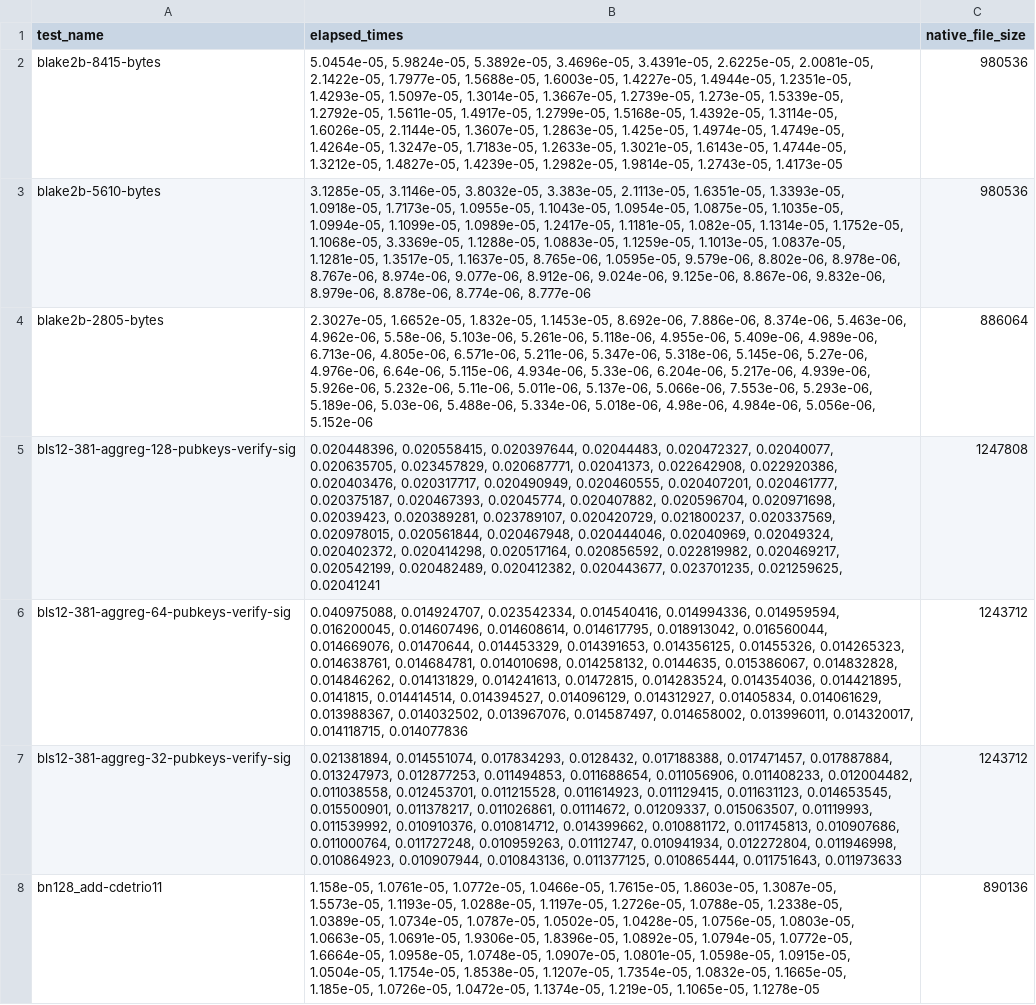
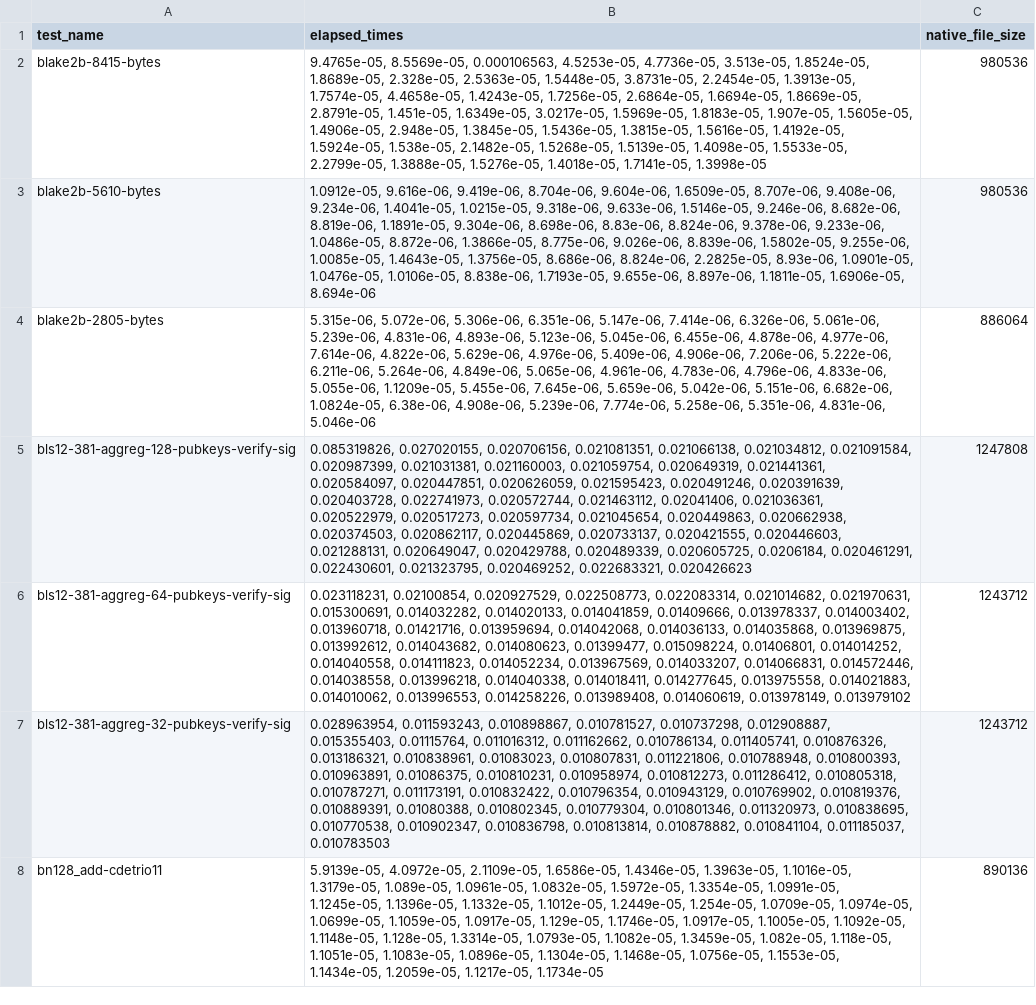
Before and after one commit to ewasm/benchmarking, a CSV file: wasm-engines/testresults/native_benchmarks.csv, drawn as a sheet; only a part is shown; the diff covers the shown part only; the diff names each change by its address in the sheet, - before the commit and + after, or states it on an @@ line.

```diff
--- a/wasm-engines/testresults/native_benchmarks.csv
+++ b/wasm-engines/testresults/native_benchmarks.csv
-B2 (elapsed_times): 5.0454e-05, 5.9824e-05, 5.3892e-05, 3.4696e-05, 3.4391e-05, 2.6225e-05, 2.0081e-05, 2.1422e-05, 1.7977e-05, 1.5688e-05, 1.6003e-05, 1.4227e-05, 1.4944e-05, 1.2351e-05, 1.4293e-05, 1.5097e-05, 1.3014e-05, 1.3667e-05, 1.2739e-05, 1.273e-05, 1.5339e-05, 1.2792e-05, 1.5611e-05, 1.4917e-05, 1.2799e-05, 1.5168e-05, 1.4392e-05, 1.3114e-05, 1.6026e-05, 2.1144e-05, 1.3607e-05, 1.2863e-05, 1.425e-05, 1.4974e-05, 1.4749e-05, 1.4264e-05, 1.3247e-05, 1.7183e-05, 1.2633e-05, 1.3021e-05, 1.6143e-05, 1.4744e-05, 1.3212e-05, 1.4827e-05, 1.4239e-05, 1.2982e-05, 1.9814e-05, 1.2743e-05, 1.4173e-05
+B2 (elapsed_times): 9.4765e-05, 8.5569e-05, 0.000106563, 4.5253e-05, 4.7736e-05, 3.513e-05, 1.8524e-05, 1.8689e-05, 2.328e-05, 2.5363e-05, 1.5448e-05, 3.8731e-05, 2.2454e-05, 1.3913e-05, 1.7574e-05, 4.4658e-05, 1.4243e-05, 1.7256e-05, 2.6864e-05, 1.6694e-05, 1.8669e-05, 2.8791e-05, 1.451e-05, 1.6349e-05, 3.0217e-05, 1.5969e-05, 1.8183e-05, 1.907e-05, 1.5605e-05, 1.4906e-05, 2.948e-05, 1.3845e-05, 1.5436e-05, 1.3815e-05, 1.5616e-05, 1.4192e-05, 1.5924e-05, 1.538e-05, 2.1482e-05, 1.5268e-05, 1.5139e-05, 1.4098e-05, 1.5533e-05, 2.2799e-05, 1.3888e-05, 1.5276e-05, 1.4018e-05, 1.7141e-05, 1.3998e-05
-B3 (elapsed_times): 3.1285e-05, 3.1146e-05, 3.8032e-05, 3.383e-05, 2.1113e-05, 1.6351e-05, 1.3393e-05, 1.0918e-05, 1.7173e-05, 1.0955e-05, 1.1043e-05, 1.0954e-05, 1.0875e-05, 1.1035e-05, 1.0994e-05, 1.1099e-05, 1.0989e-05, 1.2417e-05, 1.1181e-05, 1.082e-05, 1.1314e-05, 1.1752e-05, 1.1068e-05, 3.3369e-05, 1.1288e-05, 1.0883e-05, 1.1259e-05, 1.1013e-05, 1.0837e-05, 1.1281e-05, 1.3517e-05, 1.1637e-05, 8.765e-06, 1.0595e-05, 9.579e-06, 8.802e-06, 8.978e-06, 8.767e-06, 8.974e-06, 9.077e-06, 8.912e-06, 9.024e-06, 9.125e-06, 8.867e-06, 9.832e-06, 8.979e-06, 8.878e-06, 8.774e-06, 8.777e-06
+B3 (elapsed_times): 1.0912e-05, 9.616e-06, 9.419e-06, 8.704e-06, 9.604e-06, 1.6509e-05, 8.707e-06, 9.408e-06, 9.234e-06, 1.4041e-05, 1.0215e-05, 9.318e-06, 9.633e-06, 1.5146e-05, 9.246e-06, 8.682e-06, 8.819e-06, 1.1891e-05, 9.304e-06, 8.698e-06, 8.83e-06, 8.824e-06, 9.378e-06, 9.233e-06, 1.0486e-05, 8.872e-06, 1.3866e-05, 8.775e-06, 9.026e-06, 8.839e-06, 1.5802e-05, 9.255e-06, 1.0085e-05, 1.4643e-05, 1.3756e-05, 8.686e-06, 8.824e-06, 2.2825e-05, 8.93e-06, 1.0901e-05, 1.0476e-05, 1.0106e-05, 8.838e-06, 1.7193e-05, 9.655e-06, 8.897e-06, 1.1811e-05, 1.6906e-05, 8.694e-06
-B4 (elapsed_times): 2.3027e-05, 1.6652e-05, 1.832e-05, 1.1453e-05, 8.692e-06, 7.886e-06, 8.374e-06, 5.463e-06, 4.962e-06, 5.58e-06, 5.103e-06, 5.261e-06, 5.118e-06, 4.955e-06, 5.409e-06, 4.989e-06, 6.713e-06, 4.805e-06, 6.571e-06, 5.211e-06, 5.347e-06, 5.318e-06, 5.145e-06, 5.27e-06, 4.976e-06, 6.64e-06, 5.115e-06, 4.934e-06, 5.33e-06, 6.204e-06, 5.217e-06, 4.939e-06, 5.926e-06, 5.232e-06, 5.11e-06, 5.011e-06, 5.137e-06, 5.066e-06, 7.553e-06, 5.293e-06, 5.189e-06, 5.03e-06, 5.488e-06, 5.334e-06, 5.018e-06, 4.98e-06, 4.984e-06, 5.056e-06, 5.152e-06
+B4 (elapsed_times): 5.315e-06, 5.072e-06, 5.306e-06, 6.351e-06, 5.147e-06, 7.414e-06, 6.326e-06, 5.061e-06, 5.239e-06, 4.831e-06, 4.893e-06, 5.123e-06, 5.045e-06, 6.455e-06, 4.878e-06, 4.977e-06, 7.614e-06, 4.822e-06, 5.629e-06, 4.976e-06, 5.409e-06, 4.906e-06, 7.206e-06, 5.222e-06, 6.211e-06, 5.264e-06, 4.849e-06, 5.065e-06, 4.961e-06, 4.783e-06, 4.796e-06, 4.833e-06, 5.055e-06, 1.1209e-05, 5.455e-06, 7.645e-06, 5.659e-06, 5.042e-06, 5.151e-06, 6.682e-06, 1.0824e-05, 6.38e-06, 4.908e-06, 5.239e-06, 7.774e-06, 5.258e-06, 5.351e-06, 4.831e-06, 5.046e-06
-B5 (elapsed_times): 0.020448396, 0.020558415, 0.020397644, 0.02044483, 0.020472327, 0.02040077, 0.020635705, 0.023457829, 0.020687771, 0.02041373, 0.022642908, 0.022920386, 0.020403476, 0.020317717, 0.020490949, 0.020460555, 0.020407201, 0.020461777, 0.020375187, 0.020467393, 0.02045774, 0.020407882, 0.020596704, 0.020971698, 0.02039423, 0.020389281, 0.023789107, 0.020420729, 0.021800237, 0.020337569, 0.020978015, 0.020561844, 0.020467948, 0.020444046, 0.02040969, 0.02049324, 0.020402372, 0.020414298, 0.020517164, 0.020856592, 0.022819982, 0.020469217, 0.020542199, 0.020482489, 0.020412382, 0.020443677, 0.023701235, 0.021259625, 0.02041241
+B5 (elapsed_times): 0.085319826, 0.027020155, 0.020706156, 0.021081351, 0.021066138, 0.021034812, 0.021091584, 0.020987399, 0.021031381, 0.021160003, 0.021059754, 0.020649319, 0.021441361, 0.020584097, 0.020447851, 0.020626059, 0.021595423, 0.020491246, 0.020391639, 0.020403728, 0.022741973, 0.020572744, 0.021463112, 0.02041406, 0.021036361, 0.020522979, 0.020517273, 0.020597734, 0.021045654, 0.020449863, 0.020662938, 0.020374503, 0.020862117, 0.020445869, 0.020733137, 0.020421555, 0.020446603, 0.021288131, 0.020649047, 0.020429788, 0.020489339, 0.020605725, 0.0206184, 0.020461291, 0.022430601, 0.021323795, 0.020469252, 0.022683321, 0.020426623
-B6 (elapsed_times): 0.040975088, 0.014924707, 0.023542334, 0.014540416, 0.014994336, 0.014959594, 0.016200045, 0.014607496, 0.014608614, 0.014617795, 0.018913042, 0.016560044, 0.014669076, 0.01470644, 0.014453329, 0.014391653, 0.014356125, 0.01455326, 0.014265323, 0.014638761, 0.014684781, 0.014010698, 0.014258132, 0.0144635, 0.015386067, 0.014832828, 0.014846262, 0.014131829, 0.014241613, 0.01472815, 0.014283524, 0.014354036, 0.014421895, 0.0141815, 0.014414514, 0.014394527, 0.014096129, 0.014312927, 0.01405834, 0.014061629, 0.013988367, 0.014032502, 0.013967076, 0.014587497, 0.014658002, 0.013996011, 0.014320017, 0.014118715, 0.014077836
+B6 (elapsed_times): 0.023118231, 0.02100854, 0.020927529, 0.022508773, 0.022083314, 0.021014682, 0.021970631, 0.015300691, 0.014032282, 0.014020133, 0.014041859, 0.01409666, 0.013978337, 0.014003402, 0.013960718, 0.01421716, 0.013959694, 0.014042068, 0.014036133, 0.014035868, 0.013969875, 0.013992612, 0.014043682, 0.014080623, 0.01399477, 0.015098224, 0.01406801, 0.014014252, 0.014040558, 0.014111823, 0.014052234, 0.013967569, 0.014033207, 0.014066831, 0.014572446, 0.014038558, 0.013996218, 0.014040338, 0.014018411, 0.014277645, 0.013975558, 0.014021883, 0.014010062, 0.013996553, 0.014258226, 0.013989408, 0.014060619, 0.013978149, 0.013979102
-B7 (elapsed_times): 0.021381894, 0.014551074, 0.017834293, 0.0128432, 0.017188388, 0.017471457, 0.017887884, 0.013247973, 0.012877253, 0.011494853, 0.011688654, 0.011056906, 0.011408233, 0.012004482, 0.011038558, 0.012453701, 0.011215528, 0.011614923, 0.011129415, 0.011631123, 0.014653545, 0.015500901, 0.011378217, 0.011026861, 0.01114672, 0.01209337, 0.015063507, 0.01119993, 0.011539992, 0.010910376, 0.010814712, 0.014399662, 0.010881172, 0.011745813, 0.010907686, 0.011000764, 0.011727248, 0.010959263, 0.01112747, 0.010941934, 0.012272804, 0.011946998, 0.010864923, 0.010907944, 0.010843136, 0.011377125, 0.010865444, 0.011751643, 0.011973633
+B7 (elapsed_times): 0.028963954, 0.011593243, 0.010898867, 0.010781527, 0.010737298, 0.012908887, 0.015355403, 0.01115764, 0.011016312, 0.011162662, 0.010786134, 0.011405741, 0.010876326, 0.013186321, 0.010838961, 0.01083023, 0.010807831, 0.011221806, 0.010788948, 0.010800393, 0.010963891, 0.01086375, 0.010810231, 0.010958974, 0.010812273, 0.011286412, 0.010805318, 0.010787271, 0.011173191, 0.010832422, 0.010796354, 0.010943129, 0.010769902, 0.010819376, 0.010889391, 0.01080388, 0.010802345, 0.010779304, 0.010801346, 0.011320973, 0.010838695, 0.010770538, 0.010902347, 0.010836798, 0.010813814, 0.010878882, 0.010841104, 0.011185037, 0.010783503
-B8 (elapsed_times): 1.158e-05, 1.0761e-05, 1.0772e-05, 1.0466e-05, 1.7615e-05, 1.8603e-05, 1.3087e-05, 1.5573e-05, 1.1193e-05, 1.0288e-05, 1.1197e-05, 1.2726e-05, 1.0788e-05, 1.2338e-05, 1.0389e-05, 1.0734e-05, 1.0787e-05, 1.0502e-05, 1.0428e-05, 1.0756e-05, 1.0803e-05, 1.0663e-05, 1.0691e-05, 1.9306e-05, 1.8396e-05, 1.0892e-05, 1.0794e-05, 1.0772e-05, 1.6664e-05, 1.0958e-05, 1.0748e-05, 1.0907e-05, 1.0801e-05, 1.0598e-05, 1.0915e-05, 1.0504e-05, 1.1754e-05, 1.8538e-05, 1.1207e-05, 1.7354e-05, 1.0832e-05, 1.1665e-05, 1.185e-05, 1.0726e-05, 1.0472e-05, 1.1374e-05, 1.219e-05, 1.1065e-05, 1.1278e-05
+B8 (elapsed_times): 5.9139e-05, 4.0972e-05, 2.1109e-05, 1.6586e-05, 1.4346e-05, 1.3963e-05, 1.1016e-05, 1.3179e-05, 1.089e-05, 1.0961e-05, 1.0832e-05, 1.5972e-05, 1.3354e-05, 1.0991e-05, 1.1245e-05, 1.1396e-05, 1.1332e-05, 1.1012e-05, 1.2449e-05, 1.254e-05, 1.0709e-05, 1.0974e-05, 1.0699e-05, 1.1059e-05, 1.0917e-05, 1.129e-05, 1.1746e-05, 1.0917e-05, 1.1005e-05, 1.1092e-05, 1.1148e-05, 1.128e-05, 1.3314e-05, 1.0793e-05, 1.1082e-05, 1.3459e-05, 1.082e-05, 1.118e-05, 1.1051e-05, 1.1083e-05, 1.0896e-05, 1.1304e-05, 1.1468e-05, 1.0756e-05, 1.1553e-05, 1.1434e-05, 1.2059e-05, 1.1217e-05, 1.1734e-05
```
Also changed, not shown: 20 edited cells elsewhere in this file, 2 other files.
